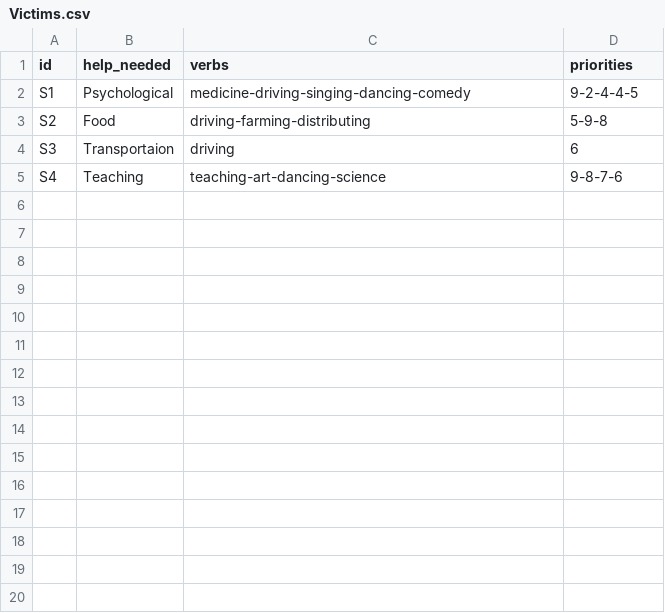
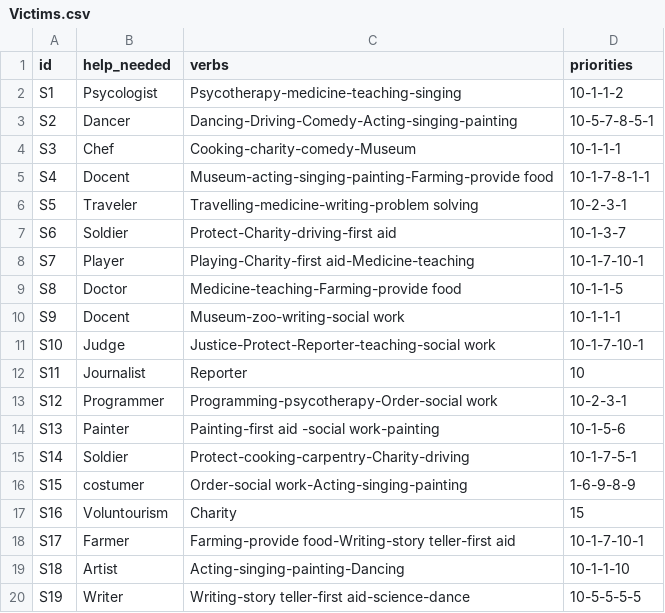
Before and after one commit to vignesh-0510/VolunteerAllocation, a CSV file: Victims.csv, drawn as a sheet; only a part is shown; the diff covers the shown part only.

Commit message:
Add Victim and volunteer dataset created

```diff
--- a/Victims.csv
+++ b/Victims.csv
@@ -1,5 +1,20 @@
 id,help_needed,verbs,priorities
-S1,Psychological,medicine-driving-singing-dancing-comedy,9-2-4-4-5
-S2,Food,driving-farming-distributing,5-9-8
-S3,Transportaion,driving,6
-S4,Teaching,teaching-art-dancing-science,9-8-7-6
+S1,Psycologist,Psycotherapy-medicine-teaching-singing,10-1-1-2
+S2,Dancer,Dancing-Driving-Comedy-Acting-singing-painting,10-5-7-8-5-1
+S3,Chef,Cooking-charity-comedy-Museum,10-1-1-1
+S4,Docent,Museum-acting-singing-painting-Farming-provide food,10-1-7-8-1-1
+S5,Traveler,Travelling-medicine-writing-problem solving,10-2-3-1
+S6,Soldier,Protect-Charity-driving-first aid,10-1-3-7
+S7,Player,Playing-Charity-first aid-Medicine-teaching,10-1-7-10-1
+S8,Doctor,Medicine-teaching-Farming-provide food,10-1-1-5
+S9,Docent,Museum-zoo-writing-social work,10-1-1-1
+S10,Judge,Justice-Protect-Reporter-teaching-social work,10-1-7-10-1
+S11,Journalist,Reporter,10
+S12,Programmer,Programming-psycotherapy-Order-social work,10-2-3-1
+S13,Painter,Painting-first aid -social work-painting,10-1-5-6
+S14,Soldier,Protect-cooking-carpentry-Charity-driving,10-1-7-5-1
+S15,costumer,Order-social work-Acting-singing-painting,1-6-9-8-9
+S16,Voluntourism,Charity,15
+S17,Farmer,Farming-provide food-Writing-story teller-first aid,10-1-7-10-1
+S18,Artist,Acting-singing-painting-Dancing,10-1-1-10
+S19,Writer,Writing-story teller-first aid-science-dance,10-5-5-5-5
```
Also changed, not shown: 11 added rows elsewhere in this file, 3 other files.
